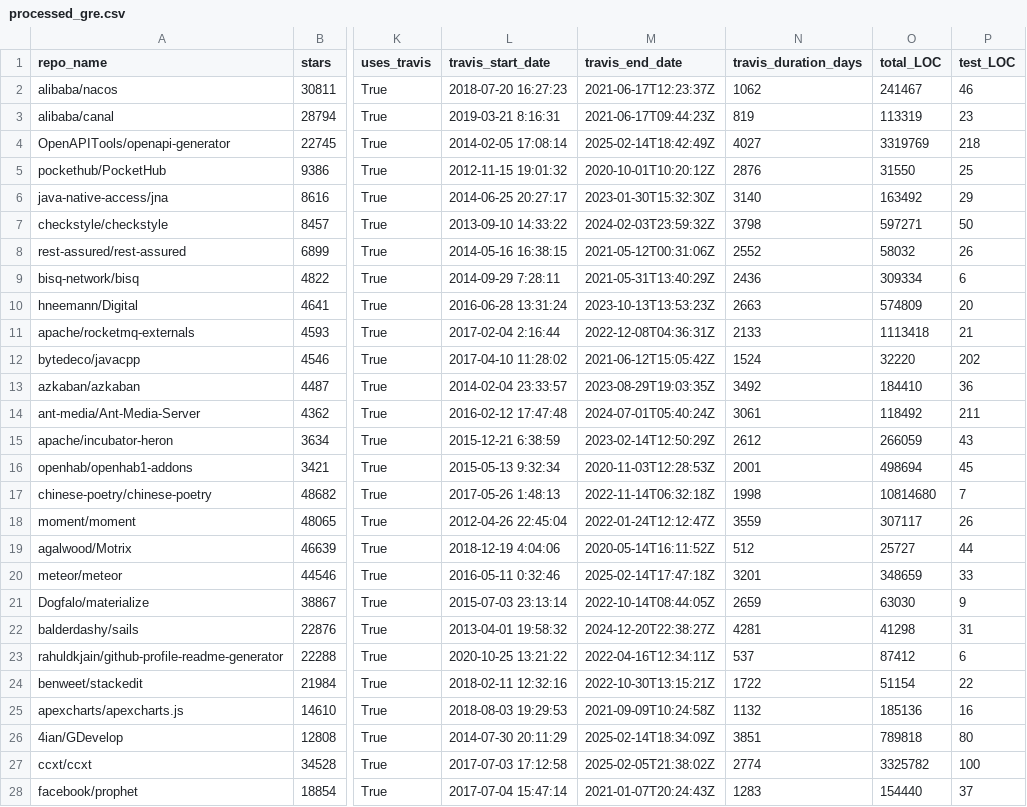
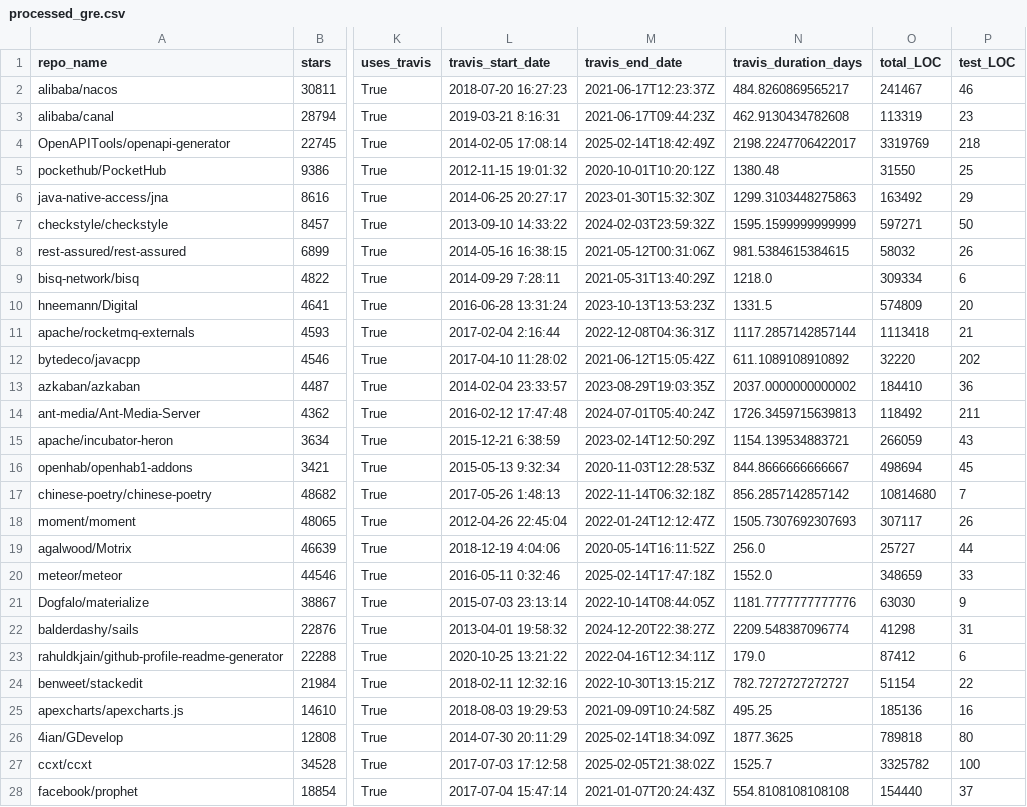
Before and after one commit to sayali3905/SE_Project, a CSV file: RQ3/processed_gre.csv, drawn as a sheet; only a part is shown, gaps mark what is left out; the diff covers the shown part only; the diff names each change by its address in the sheet, - before the commit and + after, or states it on an @@ line.

```diff
--- a/RQ3/processed_gre.csv
+++ b/RQ3/processed_gre.csv
-N2 (travis_duration_days): 1062
+N2 (travis_duration_days): 484.8260869565217
-N3 (travis_duration_days): 819
+N3 (travis_duration_days): 462.9130434782608
-N4 (travis_duration_days): 4027
+N4 (travis_duration_days): 2198.2247706422017
-N5 (travis_duration_days): 2876
+N5 (travis_duration_days): 1380.48
-N6 (travis_duration_days): 3140
+N6 (travis_duration_days): 1299.3103448275863
-N7 (travis_duration_days): 3798
+N7 (travis_duration_days): 1595.1599999999999
-N8 (travis_duration_days): 2552
+N8 (travis_duration_days): 981.5384615384615
-N9 (travis_duration_days): 2436
+N9 (travis_duration_days): 1218.0
-N10 (travis_duration_days): 2663
+N10 (travis_duration_days): 1331.5
-N11 (travis_duration_days): 2133
+N11 (travis_duration_days): 1117.2857142857144
-N12 (travis_duration_days): 1524
+N12 (travis_duration_days): 611.1089108910892
-N13 (travis_duration_days): 3492
+N13 (travis_duration_days): 2037.0000000000002
-N14 (travis_duration_days): 3061
+N14 (travis_duration_days): 1726.3459715639813
-N15 (travis_duration_days): 2612
+N15 (travis_duration_days): 1154.139534883721
-N16 (travis_duration_days): 2001
+N16 (travis_duration_days): 844.8666666666667
-N17 (travis_duration_days): 1998
+N17 (travis_duration_days): 856.2857142857142
-N18 (travis_duration_days): 3559
+N18 (travis_duration_days): 1505.7307692307693
-N19 (travis_duration_days): 512
+N19 (travis_duration_days): 256.0
-N20 (travis_duration_days): 3201
+N20 (travis_duration_days): 1552.0
-N21 (travis_duration_days): 2659
+N21 (travis_duration_days): 1181.7777777777776
-N22 (travis_duration_days): 4281
+N22 (travis_duration_days): 2209.548387096774
-N23 (travis_duration_days): 537
+N23 (travis_duration_days): 179.0
-N24 (travis_duration_days): 1722
+N24 (travis_duration_days): 782.7272727272727
-N25 (travis_duration_days): 1132
+N25 (travis_duration_days): 495.25
-N26 (travis_duration_days): 3851
+N26 (travis_duration_days): 1877.3625
-N27 (travis_duration_days): 2774
+N27 (travis_duration_days): 1525.7
-N28 (travis_duration_days): 1283
+N28 (travis_duration_days): 554.8108108108108
```
Also changed, not shown: 43 edited cells elsewhere in this file, RQ3/fbdl_ge.csv, RQ3/fbdl_gre.csv, 18 other files.
